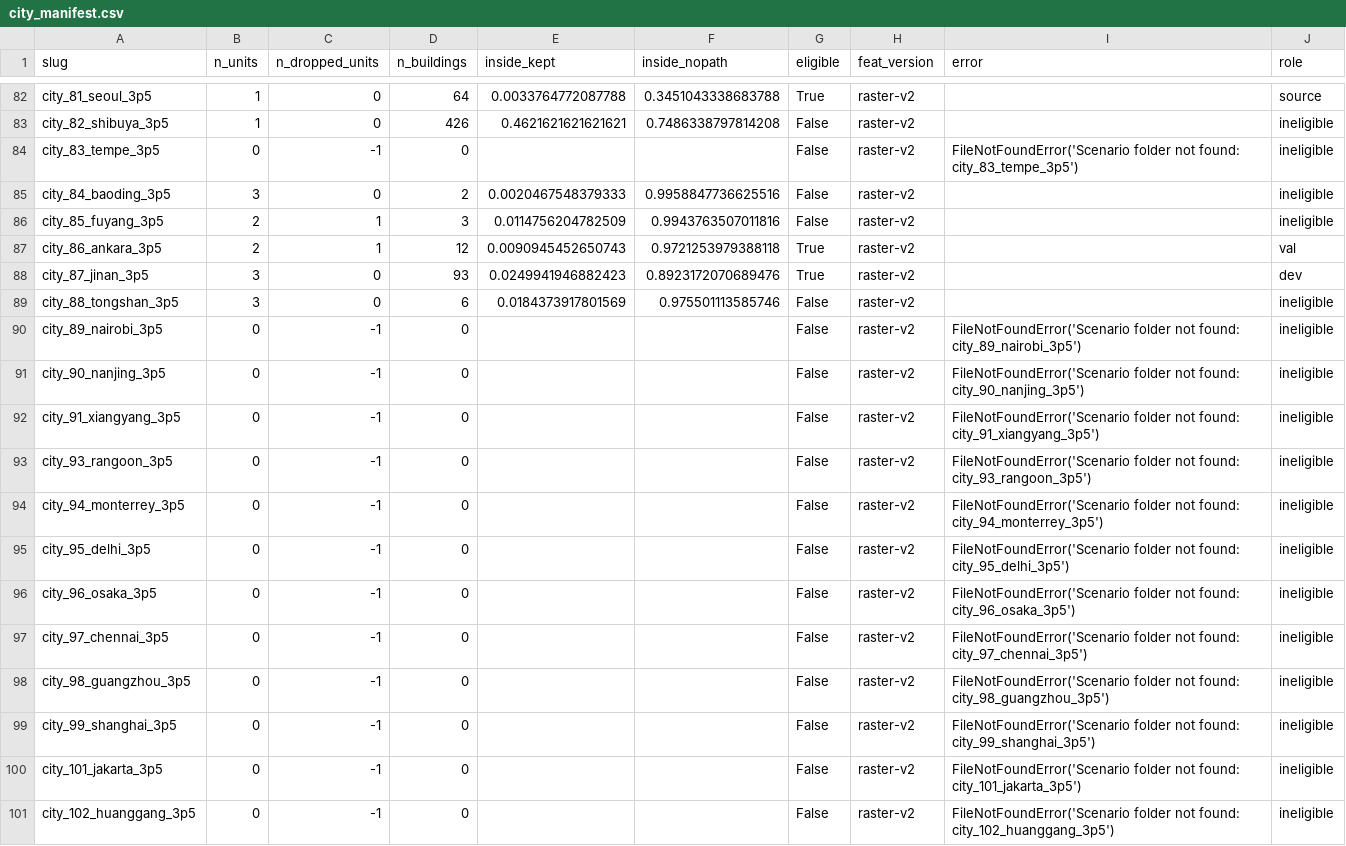
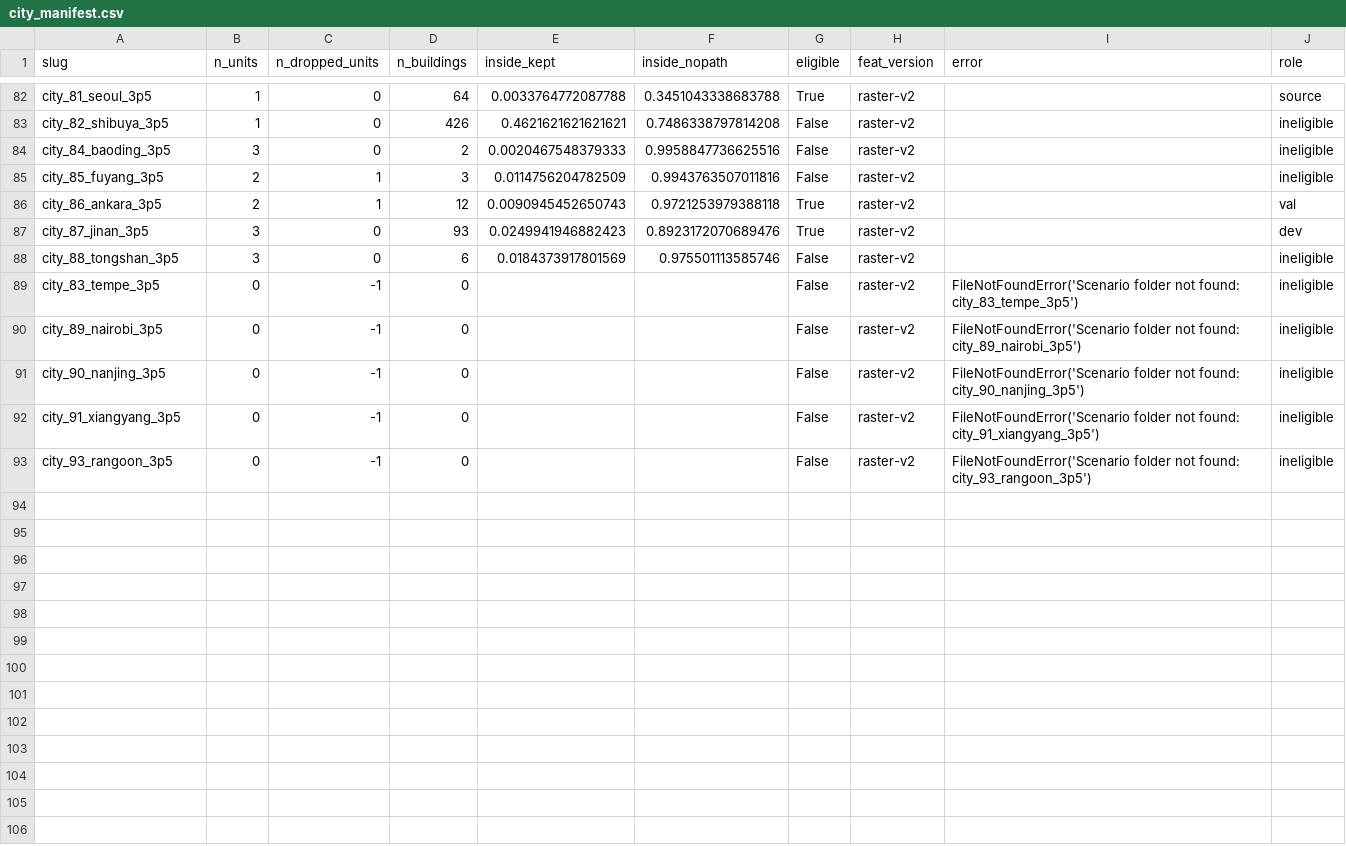
Before and after one commit to CompileArtisan/prism, a CSV file: city_manifest.csv, drawn as a sheet; only a part is shown, gaps mark what is left out.

```diff
--- a/city_manifest.csv
+++ b/city_manifest.csv
@@ -83,3 +83,2 @@ city_81_seoul_3p5,1,0,64,0.0033764772087788,0.3451043338683788,True,raster-v2,,s
 city_82_shibuya_3p5,1,0,426,0.4621621621621621,0.7486338797814208,False,raster-v2,,ineligible
-city_83_tempe_3p5,0,-1,0,,,False,raster-v2,FileNotFoundError('Scenario folder not found: city_83_tempe_3p5'),ineligible
 city_84_baoding_3p5,3,0,2,0.0020467548379333,0.9958847736625516,False,raster-v2,,ineligible
@@ -89,2 +88,3 @@ city_87_jinan_3p5,3,0,93,0.0249941946882423,0.8923172070689476,True,raster-v2,,d
 city_88_tongshan_3p5,3,0,6,0.0184373917801569,0.975501113585746,False,raster-v2,,ineligible
+city_83_tempe_3p5,0,-1,0,,,False,raster-v2,FileNotFoundError('Scenario folder not found: city_83_tempe_3p5'),ineligible
 city_89_nairobi_3p5,0,-1,0,,,False,raster-v2,FileNotFoundError('Scenario folder not found: city_89_nairobi_3p5'),ineligible
@@ -93,9 +93 @@ city_91_xiangyang_3p5,0,-1,0,,,False,raster-v2,FileNotFoundError('Scenario folde
 city_93_rangoon_3p5,0,-1,0,,,False,raster-v2,FileNotFoundError('Scenario folder not found: city_93_rangoon_3p5'),ineligible
-city_94_monterrey_3p5,0,-1,0,,,False,raster-v2,FileNotFoundError('Scenario folder not found: city_94_monterrey_3p5'),ineligible
-city_95_delhi_3p5,0,-1,0,,,False,raster-v2,FileNotFoundError('Scenario folder not found: city_95_delhi_3p5'),ineligible
-city_96_osaka_3p5,0,-1,0,,,False,raster-v2,FileNotFoundError('Scenario folder not found: city_96_osaka_3p5'),ineligible
-city_97_chennai_3p5,0,-1,0,,,False,raster-v2,FileNotFoundError('Scenario folder not found: city_97_chennai_3p5'),ineligible
-city_98_guangzhou_3p5,0,-1,0,,,False,raster-v2,FileNotFoundError('Scenario folder not found: city_98_guangzhou_3p5'),ineligible
-city_99_shanghai_3p5,0,-1,0,,,False,raster-v2,FileNotFoundError('Scenario folder not found: city_99_shanghai_3p5'),ineligible
-city_101_jakarta_3p5,0,-1,0,,,False,raster-v2,FileNotFoundError('Scenario folder not found: city_101_jakarta_3p5'),ineligible
-city_102_huanggang_3p5,0,-1,0,,,False,raster-v2,FileNotFoundError('Scenario folder not found: city_102_huanggang_3p5'),ineligible
```
Also changed, not shown: 3 other files.
